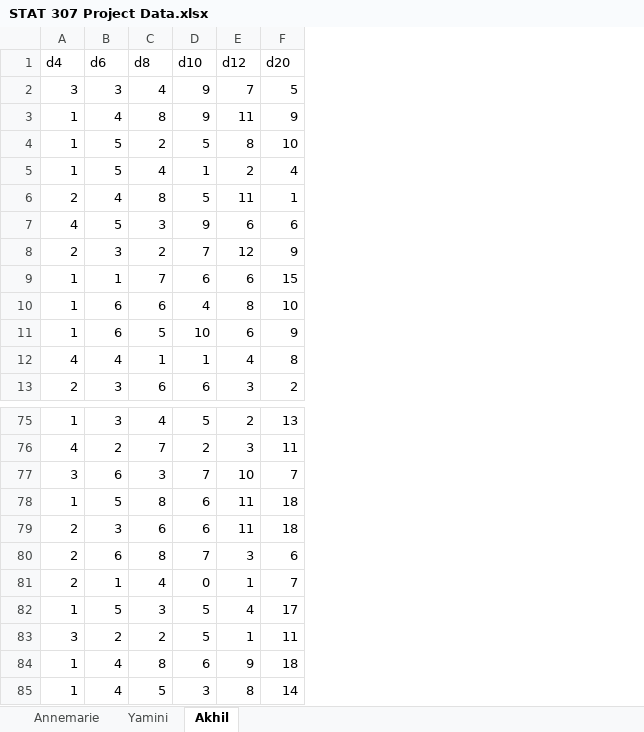
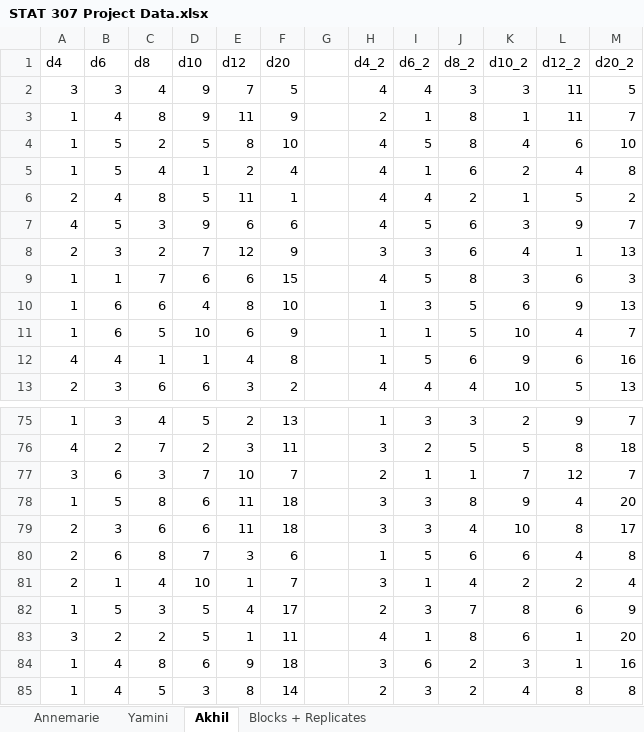
Before and after one commit to yadusumilli/Dice-Weights, an Excel workbook: STAT 307 Project Data.xlsx, sheet Akhil, drawn as a sheet; only a part is shown, gaps mark what is left out; values as stored, in another font and other column widths than the file's, no borders; charts and pictures not drawn; the diff names each change by its address in the sheet, - before the commit and + after, or states it on an @@ line.

```diff
--- a/STAT 307 Project Data.xlsx (sheet Akhil)
+++ b/STAT 307 Project Data.xlsx (sheet Akhil)
+sheet tab: Blocks + Replicates
+column G, empty
+column H (d4_2), rows 2-13: 4 | 2 | 4 | 4 | 4 | 4 | 3 | 4 | 1 | 1 | 1 | 4; rows 75-85: 1 | 3 | 2 | 3 | 3 | 1 | 3 | 2 | 4 | 3 | 2
+column I (d6_2), rows 2-13: 4 | 1 | 5 | 1 | 4 | 5 | 3 | 5 | 3 | 1 | 5 | 4; rows 75-85: 3 | 2 | 1 | 3 | 3 | 5 | 1 | 3 | 1 | 6 | 3
+column J (d8_2), rows 2-13: 3 | 8 | 8 | 6 | 2 | 6 | 6 | 8 | 5 | 5 | 6 | 4; rows 75-85: 3 | 5 | 1 | 8 | 4 | 6 | 4 | 7 | 8 | 2 | 2
+column K (d10_2), rows 2-13: 3 | 1 | 4 | 2 | 1 | 3 | 4 | 3 | 6 | 10 | 9 | 10; rows 75-85: 2 | 5 | 7 | 9 | 10 | 6 | 2 | 8 | 6 | 3 | 4
+column L (d12_2), rows 2-13: 11 | 11 | 6 | 4 | 5 | 9 | 1 | 6 | 9 | 4 | 6 | 5; rows 75-85: 9 | 8 | 12 | 4 | 8 | 4 | 2 | 6 | 1 | 1 | 8
+column M (d20_2), rows 2-13: 5 | 7 | 10 | 8 | 2 | 7 | 13 | 3 | 13 | 7 | 16 | 13; rows 75-85: 7 | 18 | 7 | 20 | 17 | 8 | 4 | 9 | 20 | 16 | 8
-D81 (d10): 0
+D81 (d10): 10
```
Also changed, not shown: sheet Annemarie, sheet Yamini, charts or pictures.
